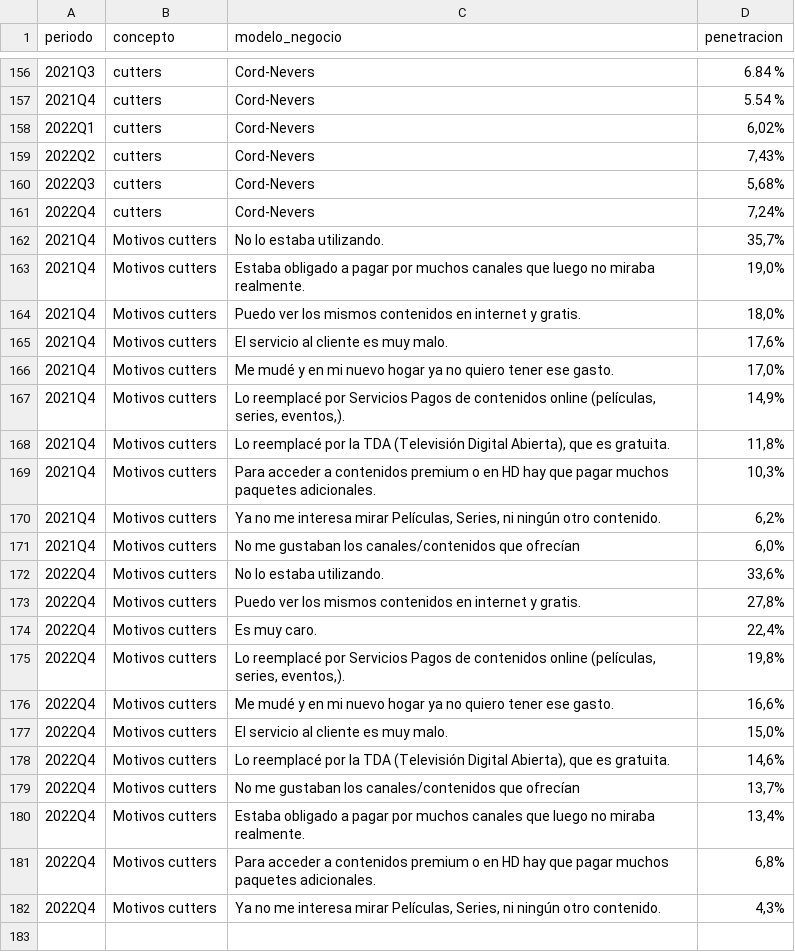
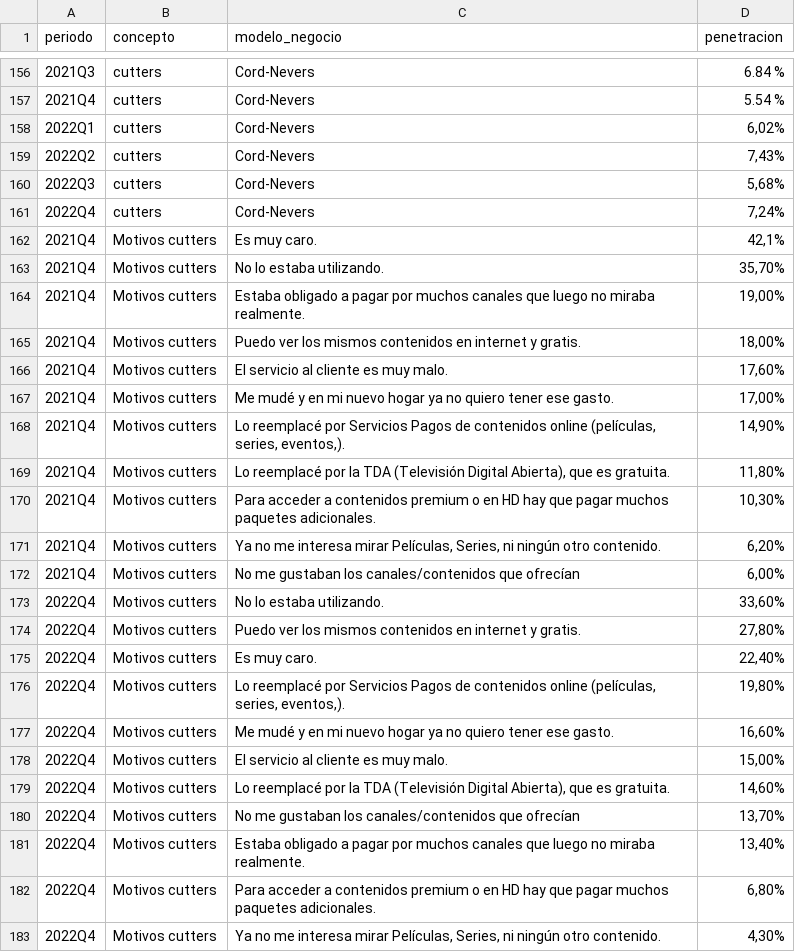
Before and after one commit to postdatacrc/Reporte-de-industria, a CSV file: 2023/Datos_Sin_API/OTT_resumen.csv, drawn as a sheet; only a part is shown, gaps mark what is left out; addresses are those after the commit; the diff names each change by its address in the sheet, - before the commit and + after, or states it on an @@ line.

Commit message:
Add files via upload

```diff
--- a/2023/Datos_Sin_API/OTT_resumen.csv
+++ b/2023/Datos_Sin_API/OTT_resumen.csv
+row 162: 2021Q4 | Motivos cutters | Es muy caro. | 42,1%
-D163 (penetracion): 35,7%
+D163 (penetracion): 35,70%
-D164 (penetracion): 19,0%
+D164 (penetracion): 19,00%
-D165 (penetracion): 18,0%
+D165 (penetracion): 18,00%
-D166 (penetracion): 17,6%
+D166 (penetracion): 17,60%
-D167 (penetracion): 17,0%
+D167 (penetracion): 17,00%
-D168 (penetracion): 14,9%
+D168 (penetracion): 14,90%
-D169 (penetracion): 11,8%
+D169 (penetracion): 11,80%
-D170 (penetracion): 10,3%
+D170 (penetracion): 10,30%
-D171 (penetracion): 6,2%
+D171 (penetracion): 6,20%
-D172 (penetracion): 6,0%
+D172 (penetracion): 6,00%
-D173 (penetracion): 33,6%
+D173 (penetracion): 33,60%
-D174 (penetracion): 27,8%
+D174 (penetracion): 27,80%
-D175 (penetracion): 22,4%
+D175 (penetracion): 22,40%
-D176 (penetracion): 19,8%
+D176 (penetracion): 19,80%
-D177 (penetracion): 16,6%
+D177 (penetracion): 16,60%
-D178 (penetracion): 15,0%
+D178 (penetracion): 15,00%
-D179 (penetracion): 14,6%
+D179 (penetracion): 14,60%
-D180 (penetracion): 13,7%
+D180 (penetracion): 13,70%
-D181 (penetracion): 13,4%
+D181 (penetracion): 13,40%
-D182 (penetracion): 6,8%
+D182 (penetracion): 6,80%
-D183 (penetracion): 4,3%
+D183 (penetracion): 4,30%
```
